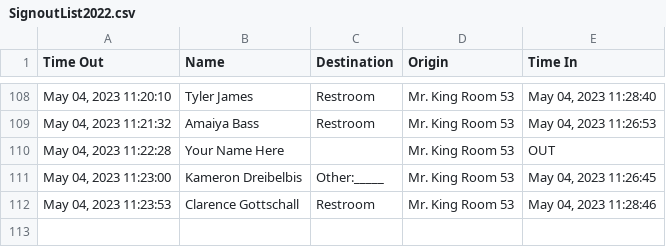
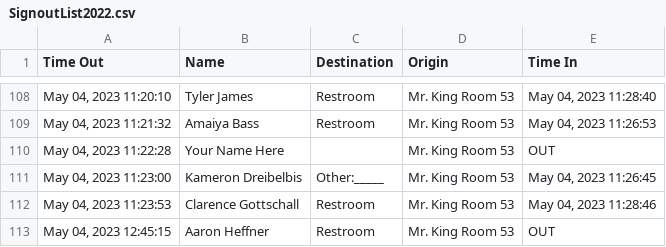
Before and after one commit to MrKing-dev/raspi_qr_passes, a CSV file: qr_passes_final/SignoutList2022.csv, drawn as a sheet; only a part is shown, gaps mark what is left out; the diff names each change by its address in the sheet, - before the commit and + after, or states it on an @@ line.

Commit message:
M qr_passes_final/SignoutList2022.csv

```diff
--- a/qr_passes_final/SignoutList2022.csv
+++ b/qr_passes_final/SignoutList2022.csv
+row 113: May 04, 2023 12:45:15 | Aaron Heffner | Restroom | Mr. King Room 53 | OUT
```
